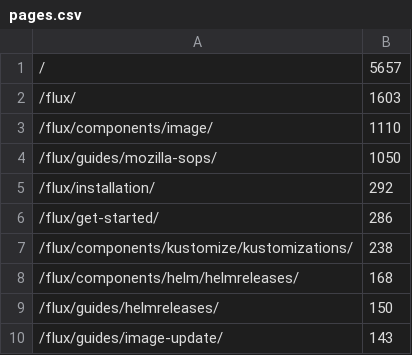
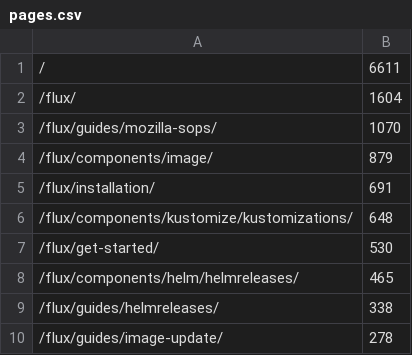
Before and after one commit to fluxcd/stats, a CSV file: pages.csv, drawn as a sheet.

```diff
--- a/pages.csv
+++ b/pages.csv
@@ -1,10 +1,10 @@
-/,5657
-/flux/,1603
-/flux/components/image/,1110
-/flux/guides/mozilla-sops/,1050
-/flux/installation/,292
-/flux/get-started/,286
-/flux/components/kustomize/kustomizations/,238
-/flux/components/helm/helmreleases/,168
-/flux/guides/helmreleases/,150
-/flux/guides/image-update/,143
+/,6611
+/flux/,1604
+/flux/guides/mozilla-sops/,1070
+/flux/components/image/,879
+/flux/installation/,691
+/flux/components/kustomize/kustomizations/,648
+/flux/get-started/,530
+/flux/components/helm/helmreleases/,465
+/flux/guides/helmreleases/,338
+/flux/guides/image-update/,278
```
Also changed, not shown: not_found.csv, 4 other files.
